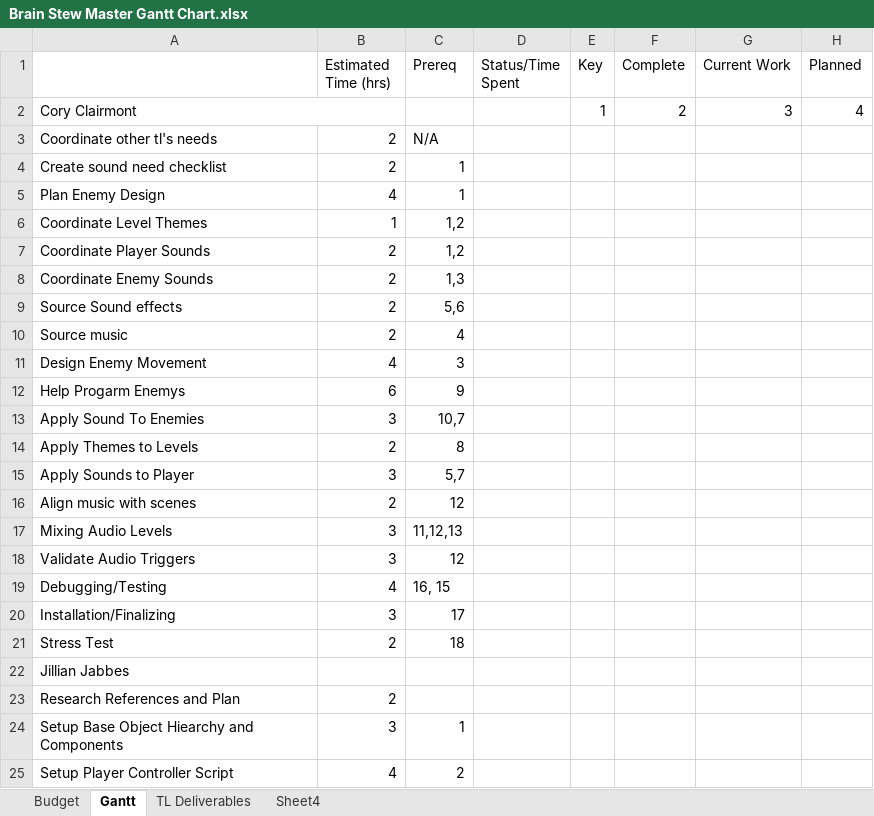
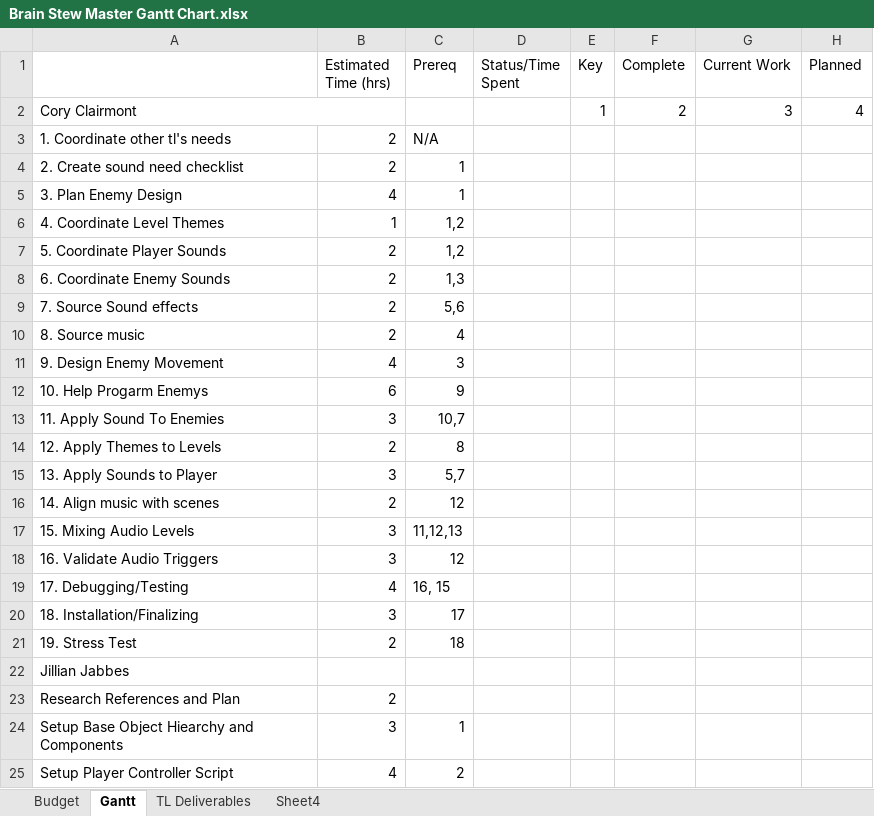
Before and after one commit to CorylC/CS383BrainstewGame, an Excel workbook: 383Game/Doc/Brain Stew Master Gantt Chart.xlsx, sheet Gantt, drawn as a sheet; only a part is shown; values as stored, in another font and other column widths than the file's, no cell formats; the diff covers the shown part only; the diff names each change by its address in the sheet, - before the commit and + after, or states it on an @@ line.

Commit message:
Update Brain Stew Master Gantt Chart.xlsx

```diff
--- a/383Game/Doc/Brain Stew Master Gantt Chart.xlsx (sheet Gantt)
+++ b/383Game/Doc/Brain Stew Master Gantt Chart.xlsx (sheet Gantt)
-A3: Coordinate other tl's needs
+A3: 1. Coordinate other tl's needs
-A4: Create sound need checklist
+A4: 2. Create sound need checklist
-A5: Plan Enemy Design
+A5: 3. Plan Enemy Design
-A6: Coordinate Level Themes
+A6: 4. Coordinate Level Themes
-A7: Coordinate Player Sounds
+A7: 5. Coordinate Player Sounds
-A8: Coordinate Enemy Sounds
+A8: 6. Coordinate Enemy Sounds
-A9: Source Sound effects
+A9: 7. Source Sound effects
-A10: Source music
+A10: 8. Source music
-A11: Design Enemy Movement
+A11: 9. Design Enemy Movement
-A12: Help Progarm Enemys
+A12: 10. Help Progarm Enemys
-A13: Apply Sound To Enemies
+A13: 11. Apply Sound To Enemies
-A14: Apply Themes to Levels
+A14: 12. Apply Themes to Levels
-A15: Apply Sounds to Player
+A15: 13. Apply Sounds to Player
-A16: Align music with scenes
+A16: 14. Align music with scenes
-A17: Mixing Audio Levels
+A17: 15. Mixing Audio Levels
-A18: Validate Audio Triggers
+A18: 16. Validate Audio Triggers
-A19: Debugging/Testing
+A19: 17. Debugging/Testing
-A20: Installation/Finalizing
+A20: 18. Installation/Finalizing
-A21: Stress Test
+A21: 19. Stress Test
```
Also changed, not shown: 29 edited cells elsewhere in this sheet, cell formats.
